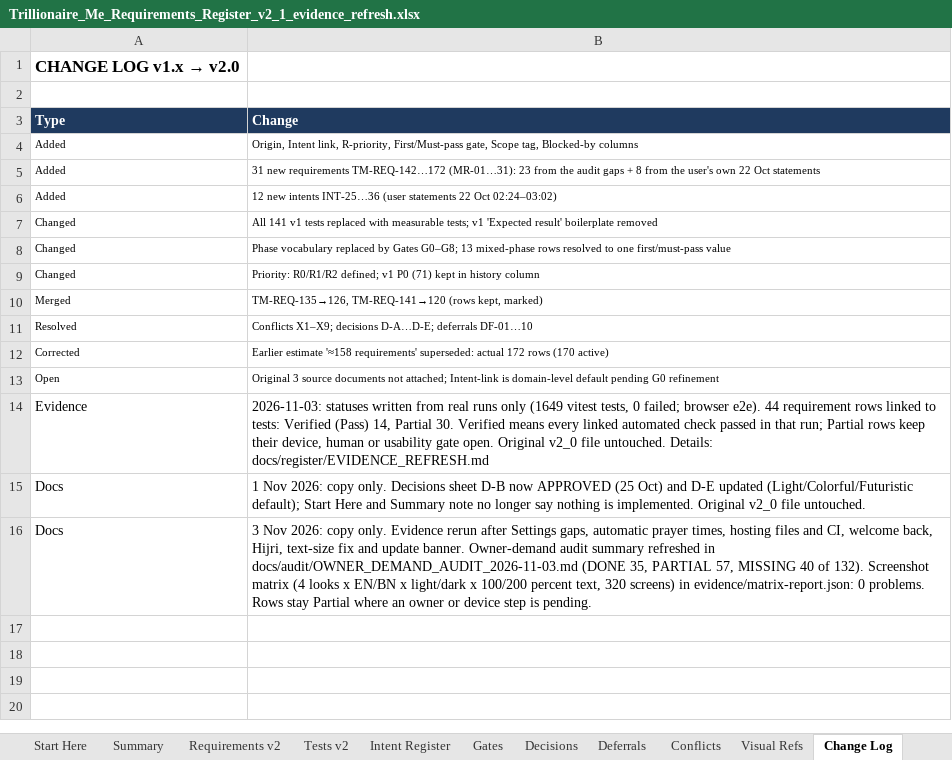
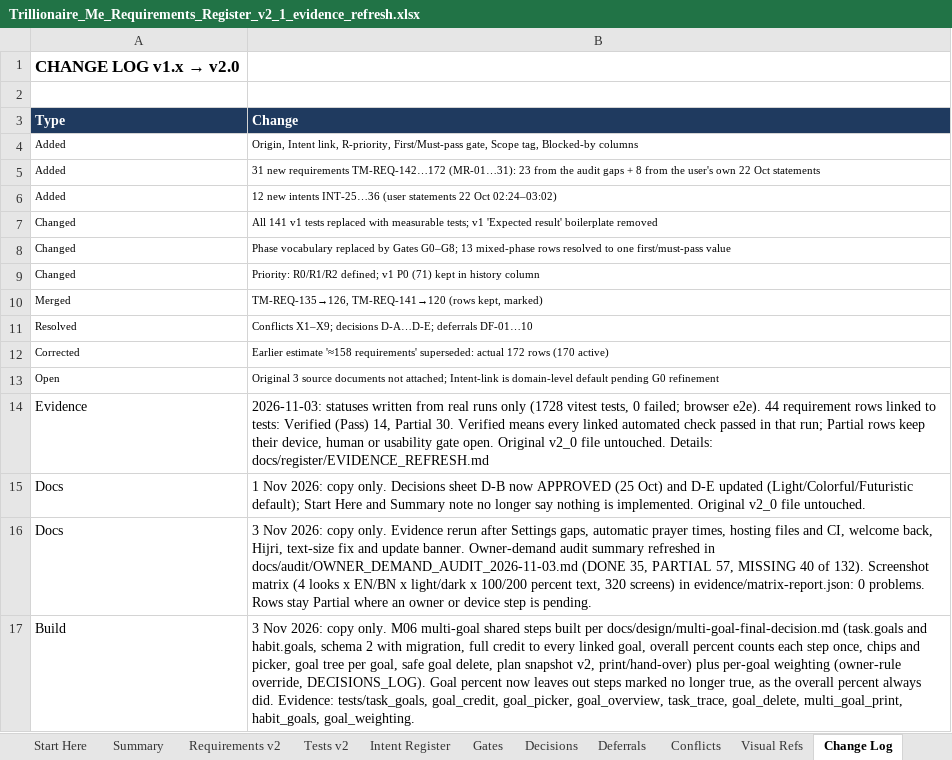
Before and after one commit to mistybari99/Trillionaire-Me, an Excel workbook: docs/register/Trillionaire_Me_Requirements_Register_v2_1_evidence_refresh.xlsx, sheet Change Log, drawn as a sheet; values as stored, in another font and other column widths than the file's, no borders; the diff names each change by its address in the sheet, - before the commit and + after, or states it on an @@ line.

```diff
--- a/docs/register/Trillionaire_Me_Requirements_Register_v2_1_evidence_refresh.xlsx (sheet Change Log)
+++ b/docs/register/Trillionaire_Me_Requirements_Register_v2_1_evidence_refresh.xlsx (sheet Change Log)
-B14 (Change): …runs only (1649 vitest tests,…
+B14 (Change): …runs only (1728 vitest tests,…
+row 17: Build | 3 Nov 2026: copy only. M06 multi-goal shared steps built per docs/design/multi-goal-final-decision.md (task.goals and habit.goals, schema 2 with migration, full credit to every linked goal, overall percent counts each step once, chips and picker, goal tree per goal, safe goal delete, plan snapshot v2, print/hand-over) plus per-goal weighting (owner-rule override, DECISIONS_LOG). Goal percent now leaves out steps marked no longer true, as the overall percent always did. Evidence: tests/task_goals, goal_credit, goal_picker, goal_overview, task_trace, goal_delete, multi_goal_print, habit_goals, goal_weighting.
```
Also changed, not shown: 9 other files.
